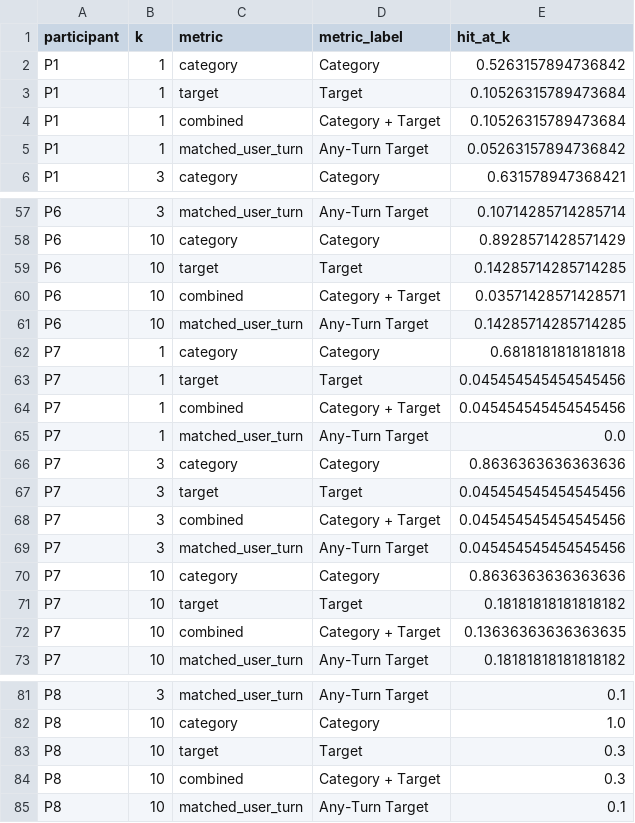
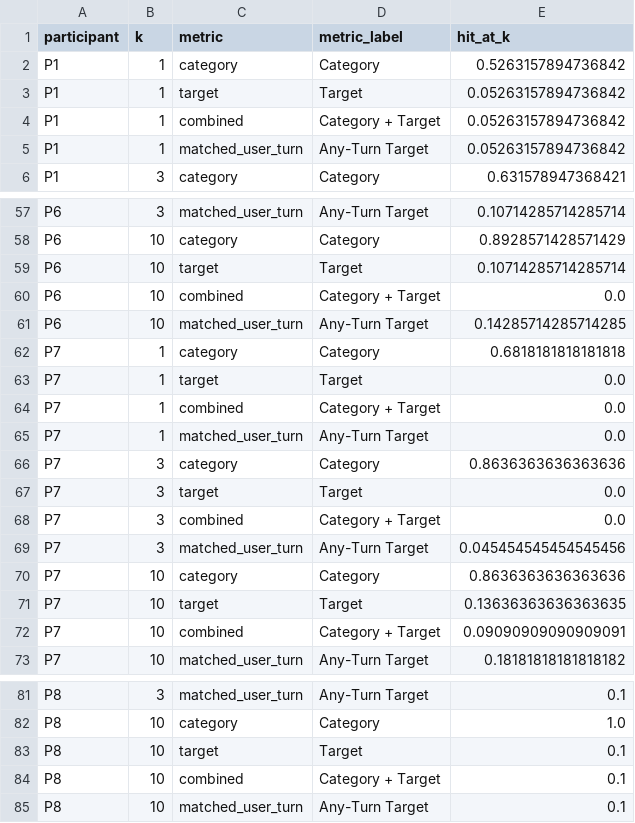
Before and after one commit to kkunesh2020/INST878-VQASim, a CSV file: analysis/hit_at_k_participant_long.csv, drawn as a sheet; only a part is shown, gaps mark what is left out; the diff covers the shown part only.

Commit message:
add: analysis (gap stats significance, boxplot visual)

```diff
--- a/analysis/hit_at_k_participant_long.csv
+++ b/analysis/hit_at_k_participant_long.csv
@@ -2,4 +2,4 @@ participant,k,metric,metric_label,hit_at_k
 P1,1,category,Category,0.5263157894736842
-P1,1,target,Target,0.10526315789473684
-P1,1,combined,Category + Target,0.10526315789473684
+P1,1,target,Target,0.05263157894736842
+P1,1,combined,Category + Target,0.05263157894736842
 P1,1,matched_user_turn,Any-Turn Target,0.05263157894736842
@@ -58,16 +58,16 @@ P6,3,matched_user_turn,Any-Turn Target,0.10714285714285714
 P6,10,category,Category,0.8928571428571429
-P6,10,target,Target,0.14285714285714285
-P6,10,combined,Category + Target,0.03571428571428571
+P6,10,target,Target,0.10714285714285714
+P6,10,combined,Category + Target,0.0
 P6,10,matched_user_turn,Any-Turn Target,0.14285714285714285
 P7,1,category,Category,0.6818181818181818
-P7,1,target,Target,0.045454545454545456
-P7,1,combined,Category + Target,0.045454545454545456
+P7,1,target,Target,0.0
+P7,1,combined,Category + Target,0.0
 P7,1,matched_user_turn,Any-Turn Target,0.0
 P7,3,category,Category,0.8636363636363636
-P7,3,target,Target,0.045454545454545456
-P7,3,combined,Category + Target,0.045454545454545456
+P7,3,target,Target,0.0
+P7,3,combined,Category + Target,0.0
 P7,3,matched_user_turn,Any-Turn Target,0.045454545454545456
 P7,10,category,Category,0.8636363636363636
-P7,10,target,Target,0.18181818181818182
-P7,10,combined,Category + Target,0.13636363636363635
+P7,10,target,Target,0.13636363636363635
+P7,10,combined,Category + Target,0.09090909090909091
 P7,10,matched_user_turn,Any-Turn Target,0.18181818181818182
@@ -82,4 +82,4 @@ P8,3,matched_user_turn,Any-Turn Target,0.1
 P8,10,category,Category,1.0
-P8,10,target,Target,0.3
-P8,10,combined,Category + Target,0.3
+P8,10,target,Target,0.1
+P8,10,combined,Category + Target,0.1
 P8,10,matched_user_turn,Any-Turn Target,0.1
```
Also changed, not shown: 8 edited cells elsewhere in this file, analysis/hit_at_k_interaction_summary.csv, analysis/hit_at_k_participant_summary.csv, 5 other files.
